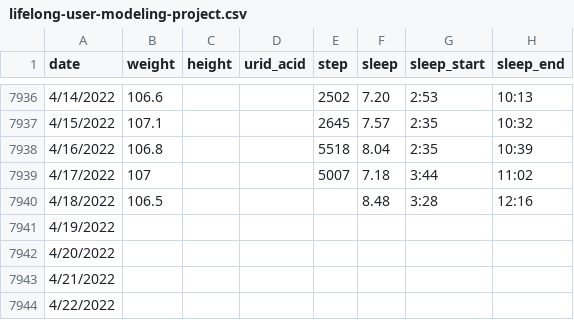
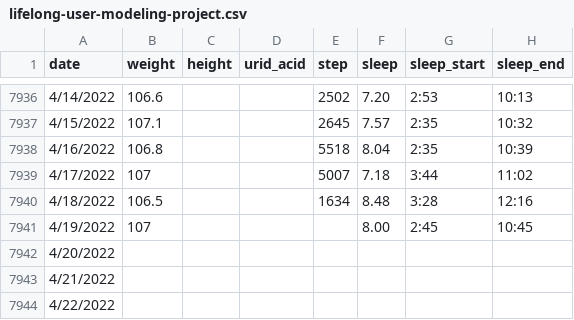
Before and after one commit to owenchanghao/Lifelong-User-Modeling, a CSV file: lifelong-user-modeling-project.csv, drawn as a sheet; only a part is shown, gaps mark what is left out.

Commit message:
Add 20220419

```diff
--- a/lifelong-user-modeling-project.csv
+++ b/lifelong-user-modeling-project.csv
@@ -7939,4 +7939,4 @@ date,weight,height,urid_acid,step,sleep,sleep_start,sleep_end
 4/17/2022,107,,,5007,7.18,3:44,11:02
-4/18/2022,106.5,,,,8.48,3:28,12:16
-4/19/2022,,,,,,,
+4/18/2022,106.5,,,1634,8.48,3:28,12:16
+4/19/2022,107,,,,8.00,2:45,10:45
 4/20/2022,,,,,,,
```
